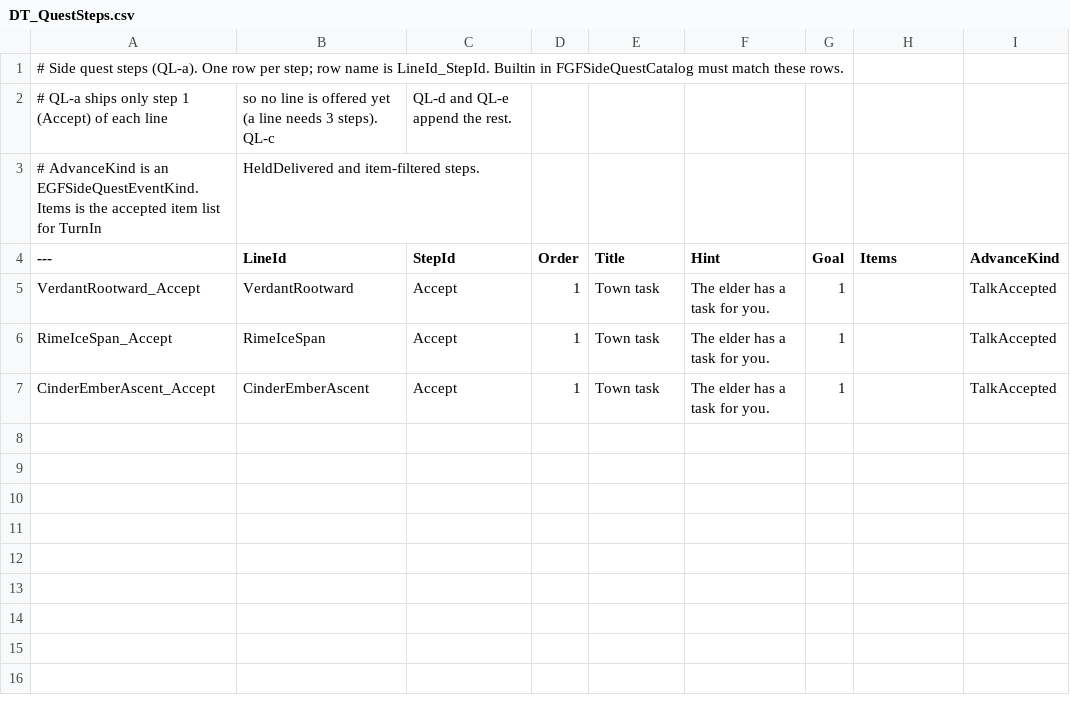
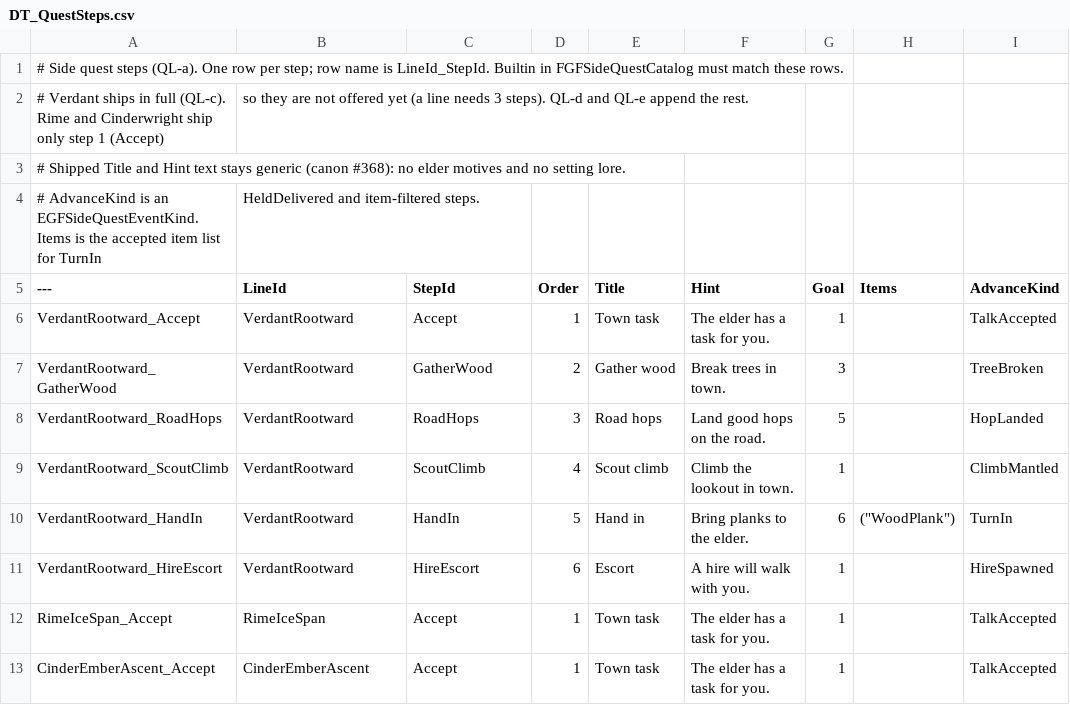
Before and after one commit to agentshorts/GFGame, a CSV file: Data/CSV/DT_QuestSteps.csv, drawn as a sheet; removed rows and columns are numbered as before the commit, all else as after; the diff names each change by its address in the sheet, - before the commit and + after, or states it on an @@ line.

Commit message:
Side quests: Verdant town line steps in CSV and Builtin

```diff
--- a/Data/CSV/DT_QuestSteps.csv
+++ b/Data/CSV/DT_QuestSteps.csv
-row 2: # QL-a ships only step 1 (Accept) of each line | so no line is offered yet (a line needs 3 steps). QL-c | QL-d and QL-e append the rest.
+row 2: # Verdant ships in full (QL-c). Rime and Cinderwright ship only step 1 (Accept) | so they are not offered yet (a line needs 3 steps). QL-d and QL-e append the rest.
+row 3: # Shipped Title and Hint text stays generic (canon #368): no elder motives and no setting lore.
+row 7: VerdantRootward_GatherWood | VerdantRootward | GatherWood | 2 | Gather wood | Break trees in town. | 3 |  | TreeBroken
+row 8: VerdantRootward_RoadHops | VerdantRootward | RoadHops | 3 | Road hops | Land good hops on the road. | 5 |  | HopLanded
+row 9: VerdantRootward_ScoutClimb | VerdantRootward | ScoutClimb | 4 | Scout climb | Climb the lookout in town. | 1 |  | ClimbMantled
+row 10: VerdantRootward_HandIn | VerdantRootward | HandIn | 5 | Hand in | Bring planks to the elder. | 6 | ("WoodPlank") | TurnIn
+row 11: VerdantRootward_HireEscort | VerdantRootward | HireEscort | 6 | Escort | A hire will walk with you. | 1 |  | HireSpawned
```
Also changed, not shown: 2 other files.
